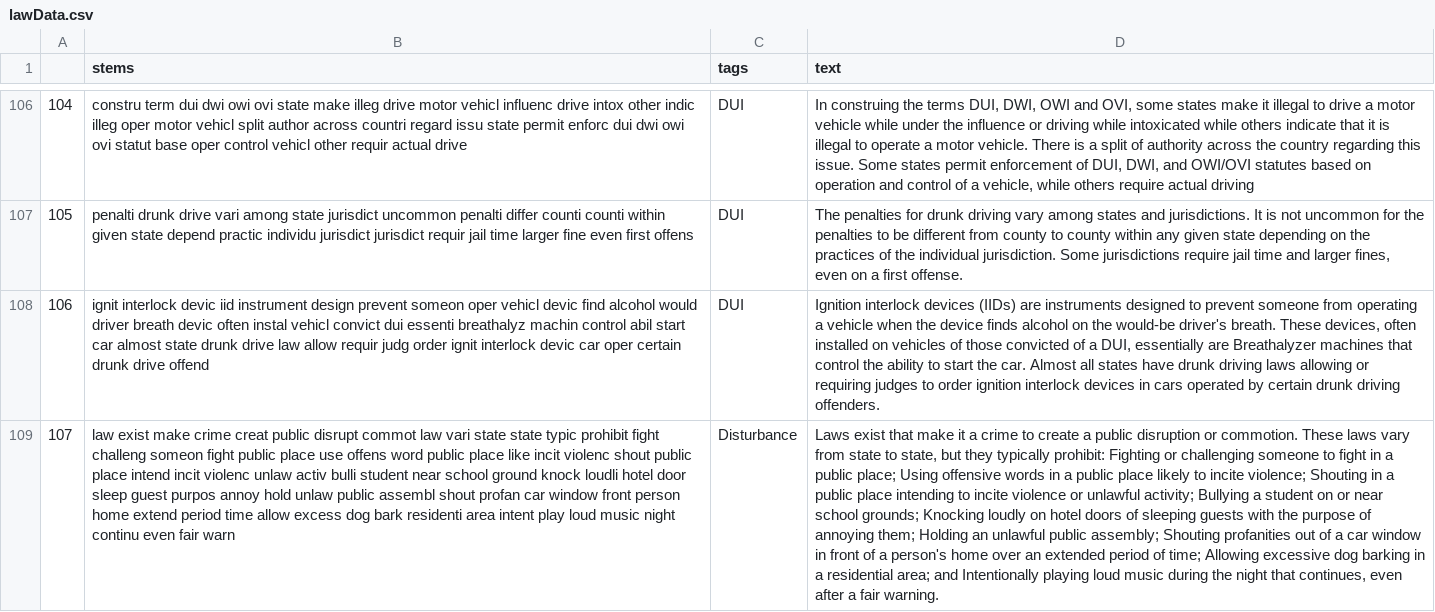
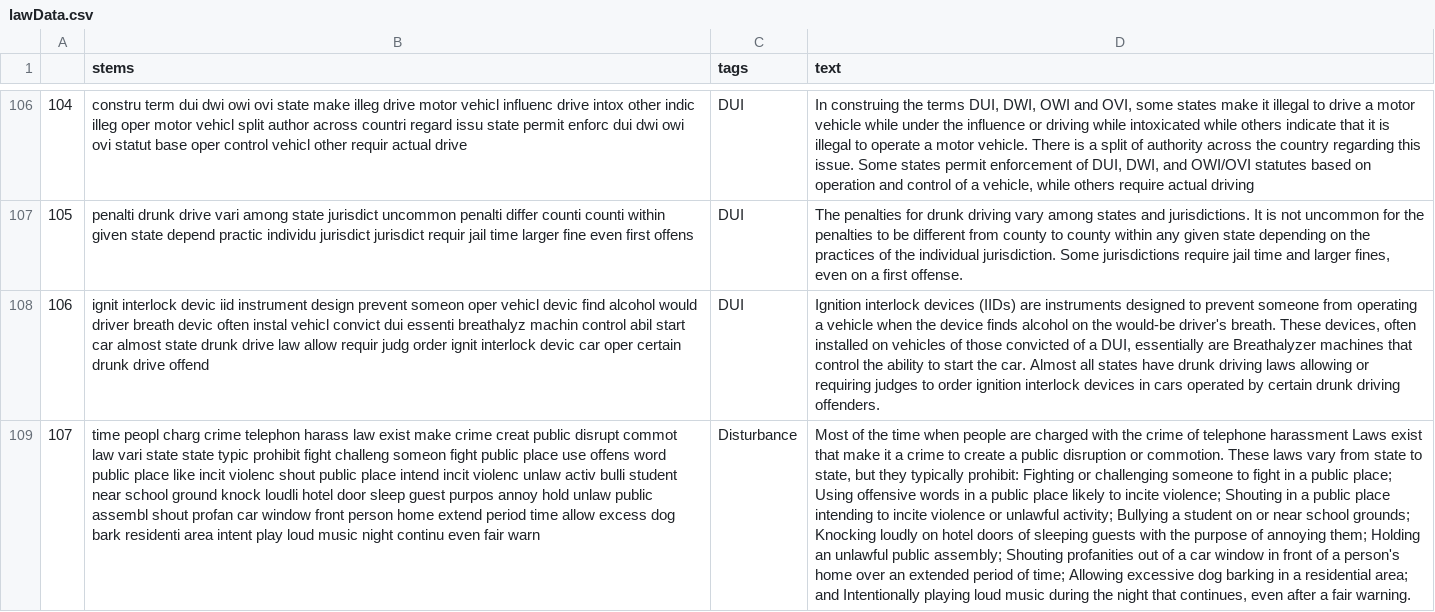
Before and after one commit to JRThimesch/Wichita-Arrests, a CSV file: data/lawData.csv, drawn as a sheet; only a part is shown, gaps mark what is left out; the diff covers the shown part only; the diff names each change by its address in the sheet, - before the commit and + after, or states it on an @@ line.

```diff
--- a/data/lawData.csv
+++ b/data/lawData.csv
-B109 (stems): law exist…
+B109 (stems): time peopl charg crime telephon harass law exist…
-D109 (text): Laws exist…
+D109 (text): Most of the time when people are charged with the crime of telephone harassment Laws exist…
```
Also changed, not shown: 2 edited cells elsewhere in this file, 23 other files.
